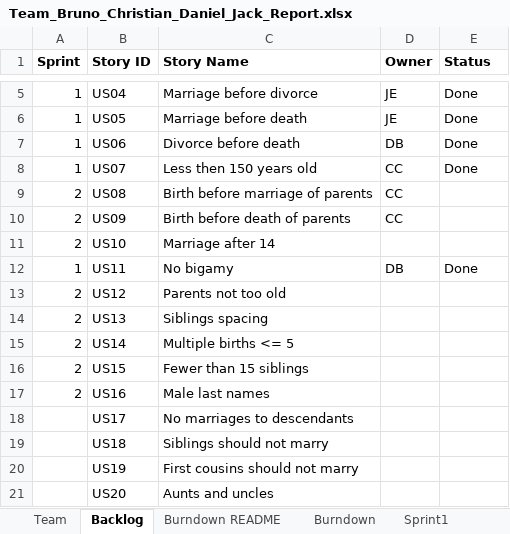
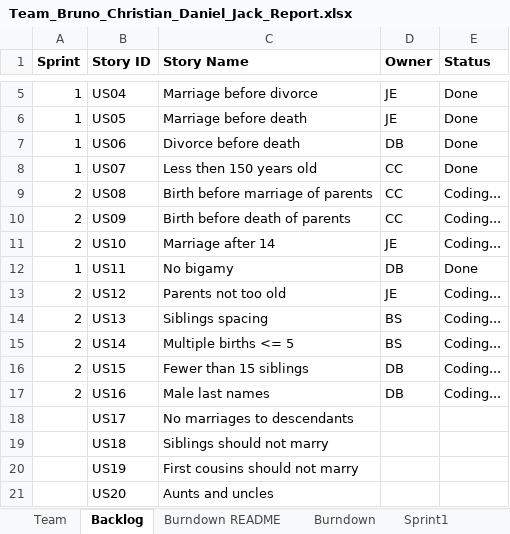
Before and after one commit to bsalgado98/SSW555-GEDCOM, an Excel workbook: Team_Bruno_Christian_Daniel_Jack_Report.xlsx, sheet Backlog, drawn as a sheet; only a part is shown, gaps mark what is left out; values as stored, in another font and other column widths than the file's, no borders; charts and pictures not drawn; the diff names each change by its address in the sheet, - before the commit and + after, or states it on an @@ line.

```diff
--- a/Team_Bruno_Christian_Daniel_Jack_Report.xlsx (sheet Backlog)
+++ b/Team_Bruno_Christian_Daniel_Jack_Report.xlsx (sheet Backlog)
-E9:E11 (Status): (empty)
+E9:E11 (Status): Coding...
-D11 (Owner): (empty)
+D11 (Owner): JE
-D13 (Owner): (empty)
+D13 (Owner): JE
-E13:E17 (Status): (empty)
+E13:E17 (Status): Coding...
-D14:D15 (Owner): (empty)
+D14:D15 (Owner): BS
-D16:D17 (Owner): (empty)
+D16:D17 (Owner): DB
```
Also changed, not shown: sheet Sprint2, sheet Sprint1, charts or pictures.
